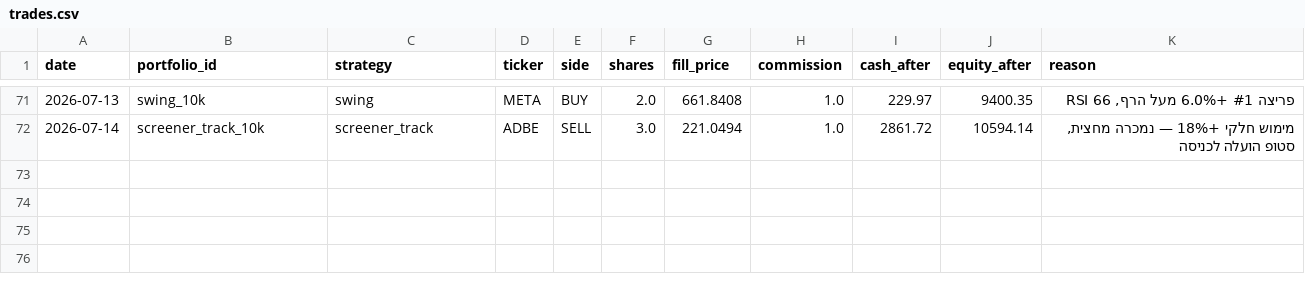
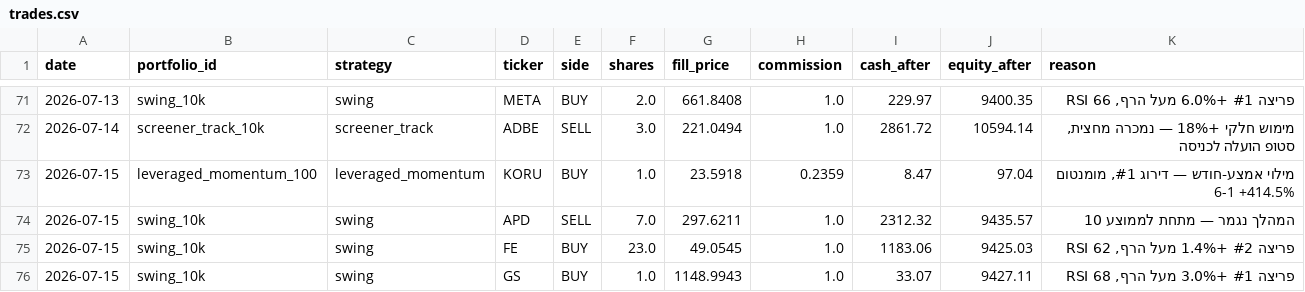
Before and after one commit to funzi7/agent-memory, a CSV file: paper-trader/trades.csv, drawn as a sheet; only a part is shown, gaps mark what is left out; the diff names each change by its address in the sheet, - before the commit and + after, or states it on an @@ line.

Commit message:
paper-trader state: 2026-07-15

```diff
--- a/paper-trader/trades.csv
+++ b/paper-trader/trades.csv
+row 73: 2026-07-15 | leveraged_momentum_100 | leveraged_momentum | KORU | BUY | 1.0 | 23.5918 | 0.2359 | 8.47 | 97.04 | מילוי אמצע-חודש — דירוג #1, מומנטום 6-1 +414.5%
+row 74: 2026-07-15 | swing_10k | swing | APD | SELL | 7.0 | 297.6211 | 1.0 | 2312.32 | 9435.57 | המהלך נגמר — מתחת לממוצע 10
+row 75: 2026-07-15 | swing_10k | swing | FE | BUY | 23.0 | 49.0545 | 1.0 | 1183.06 | 9425.03 | פריצה #2 +1.4% מעל הרף, RSI 62
+row 76: 2026-07-15 | swing_10k | swing | GS | BUY | 1.0 | 1148.9943 | 1.0 | 33.07 | 9427.11 | פריצה #1 +3.0% מעל הרף, RSI 68
```
